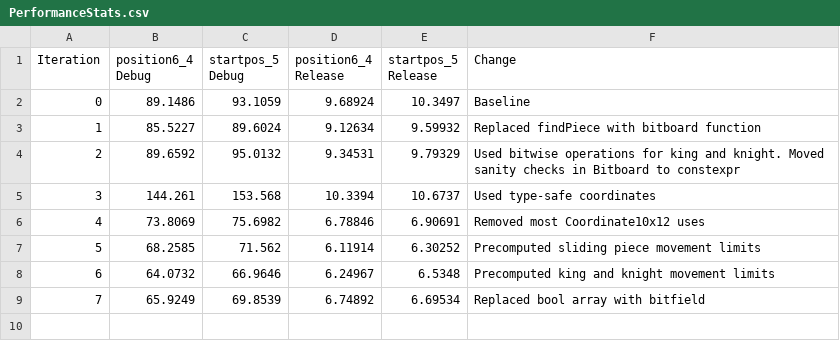
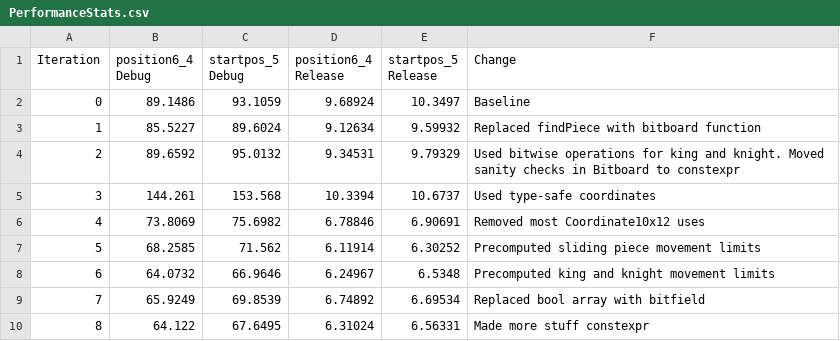
Before and after one commit to Robotino04/Thera-Engine, a CSV file: PerformanceStats.csv, drawn as a sheet.

Commit message:
Added performance for a34ff82

```diff
--- a/PerformanceStats.csv
+++ b/PerformanceStats.csv
@@ -9 +9,2 @@ Iteration;  position6_4 Debug;  startpos_5 Debug;   position6_4 Release;    star
 7;          65.9249;            69.8539;            6.74892;                6.69534;            Replaced bool array with bitfield
+8;          64.122;             67.6495;            6.31024;                6.56331;            Made more stuff constexpr
```
